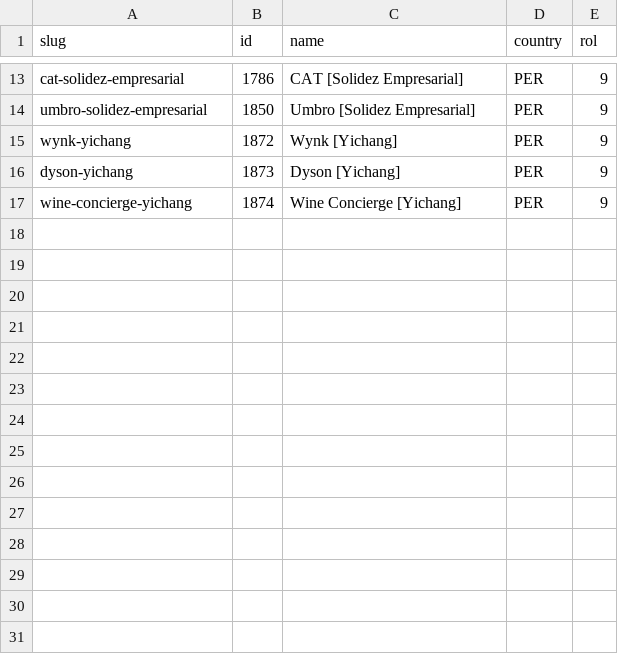
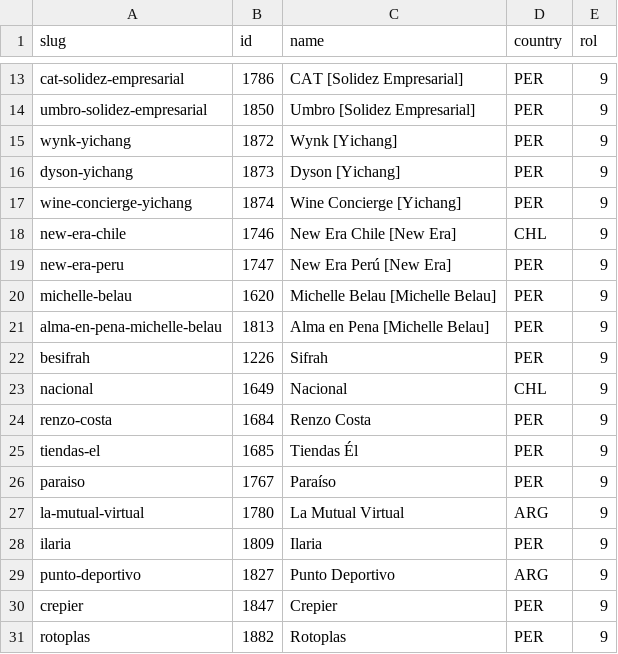
Before and after one commit to francoroccu/MCPWoowup, a TSV file: data/raw/accounts.tsv, drawn as a sheet; only a part is shown, gaps mark what is left out; the diff names each change by its address in the sheet, - before the commit and + after, or states it on an @@ line.

```diff
--- a/data/raw/accounts.tsv
+++ b/data/raw/accounts.tsv
+row 18: new-era-chile | 1746 | New Era Chile [New Era] | CHL | 9
+row 19: new-era-peru | 1747 | New Era Perú [New Era] | PER | 9
+row 20: michelle-belau | 1620 | Michelle Belau [Michelle Belau] | PER | 9
+row 21: alma-en-pena-michelle-belau | 1813 | Alma en Pena [Michelle Belau] | PER | 9
+row 22: besifrah | 1226 | Sifrah | PER | 9
+row 23: nacional | 1649 | Nacional | CHL | 9
+row 24: renzo-costa | 1684 | Renzo Costa | PER | 9
+row 25: tiendas-el | 1685 | Tiendas Él | PER | 9
+row 26: paraiso | 1767 | Paraíso | PER | 9
+row 27: la-mutual-virtual | 1780 | La Mutual Virtual | ARG | 9
+row 28: ilaria | 1809 | Ilaria | PER | 9
+row 29: punto-deportivo | 1827 | Punto Deportivo | ARG | 9
+row 30: crepier | 1847 | Crepier | PER | 9
+row 31: rotoplas | 1882 | Rotoplas | PER | 9
```
Also changed, not shown: 16 other files.
